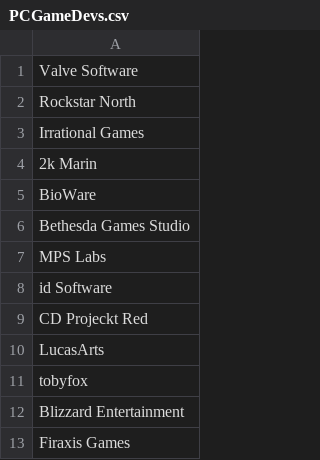
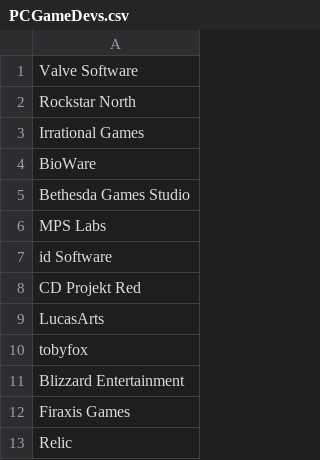
Before and after one commit to nodatron/DataVisualiser, a CSV file: assignment/data/PCGameDevs.csv, drawn as a sheet; only a part is shown; the shorter side is filled out with more unchanged rows.

```diff
--- a/assignment/data/PCGameDevs.csv
+++ b/assignment/data/PCGameDevs.csv
@@ -3,3 +3,2 @@ Rockstar North
 Irrational Games
-2k Marin
 BioWare
@@ -8,3 +7,3 @@ MPS Labs
 id Software
-CD Projeckt Red
+CD Projekt Red
 LucasArts
```
Also changed, not shown: assignment/data/PCGames.csv, 15 other files.
